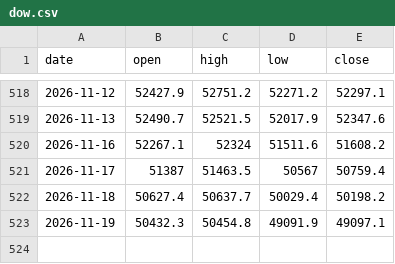
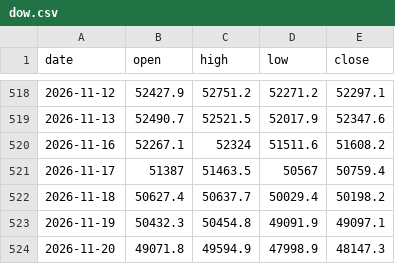
Before and after one commit to sambory9/market-indicator-tracker, a CSV file: data/prices/dow.csv, drawn as a sheet; only a part is shown, gaps mark what is left out.

Commit message:
data: 2026-11-21

```diff
--- a/data/prices/dow.csv
+++ b/data/prices/dow.csv
@@ -523 +523,2 @@ date,open,high,low,close
 2026-11-19,50432.3,50454.8,49091.9,49097.1
+2026-11-20,49071.8,49594.9,47998.9,48147.3
```
Also changed, not shown: data/prices/nasdaq.csv, data/prices/nvidia.csv, 39 other files.
